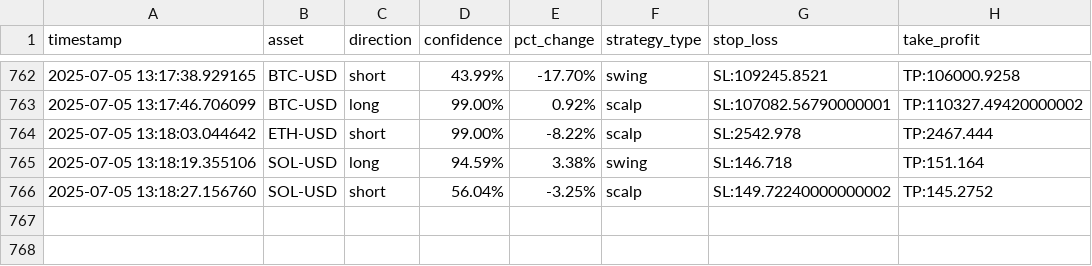
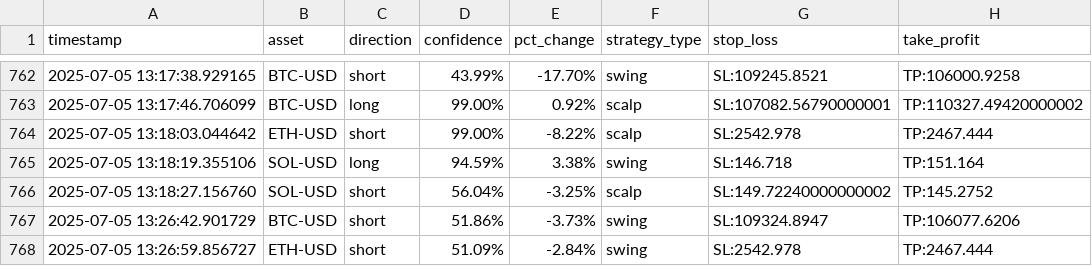
Before and after one commit to zargul123/zargul-trader-2.0, a CSV file: trading_journal.csv, drawn as a sheet; only a part is shown, gaps mark what is left out; the diff names each change by its address in the sheet, - before the commit and + after, or states it on an @@ line.

```diff
--- a/trading_journal.csv
+++ b/trading_journal.csv
+row 767: 2025-07-05 13:26:42.901729 | BTC-USD | short | 51.86% | -3.73% | swing | SL:109324.8947 | TP:106077.6206
+row 768: 2025-07-05 13:26:59.856727 | ETH-USD | short | 51.09% | -2.84% | swing | SL:2542.978 | TP:2467.444
```
Also changed, not shown: 7 other files.
